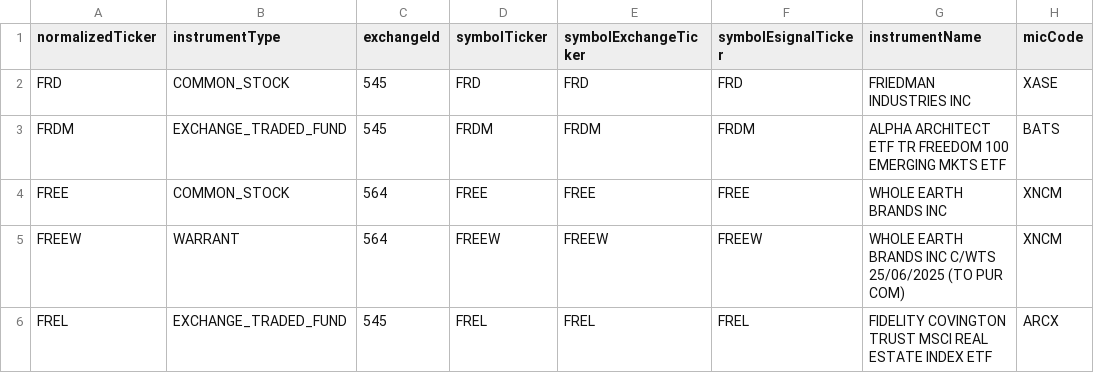
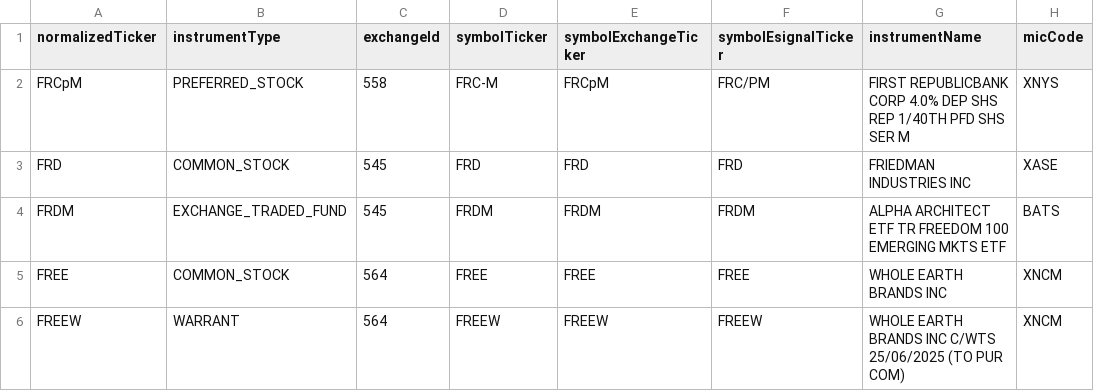
Before and after one commit to haoenhui/nyse-listed-etps, a CSV file: etps-04000.csv, drawn as a sheet; only a part is shown; the shorter side is filled out with more unchanged rows.

```diff
--- a/etps-04000.csv
+++ b/etps-04000.csv
@@ -1,2 +1,3 @@
 normalizedTicker,instrumentType,exchangeId,symbolTicker,symbolExchangeTicker,symbolEsignalTicker,instrumentName,micCode
+FRCpM,PREFERRED_STOCK,558,FRC-M,FRCpM,FRC/PM,FIRST REPUBLICBANK CORP 4.0% DEP SHS REP 1/40TH PFD SHS SER M,XNYS
 FRD,COMMON_STOCK,545,FRD,FRD,FRD,FRIEDMAN INDUSTRIES INC,XASE
```
Also changed, not shown: etps-00000.csv, etps-02000.csv.
